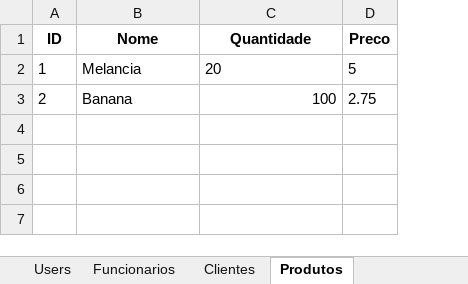
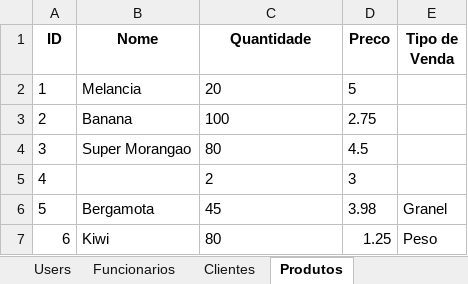
Before and after one commit to tavareesdev/sistema_hortifruti, an Excel workbook: output/database.xlsx, sheet Produtos, drawn as a sheet; values as stored, in another font and other column widths than the file's, no borders; the diff names each change by its address in the sheet, - before the commit and + after, or states it on an @@ line.

```diff
--- a/output/database.xlsx (sheet Produtos)
+++ b/output/database.xlsx (sheet Produtos)
+column E (Tipo de Venda), empty
-C3 alignment: right
+C3 alignment: left
+row 4: 3 | Super Morangao | 80 | 4.5
+row 5: 4 |  | 2 | 3
+row 6: 5 | Bergamota | 45 | 3.98 | Granel
+row 7: 6 | Kiwi | 80 | 1.25 | Peso
```
Also changed, not shown: sheet Clientes, sheet Funcionarios, sheet Users, 3 other files.
